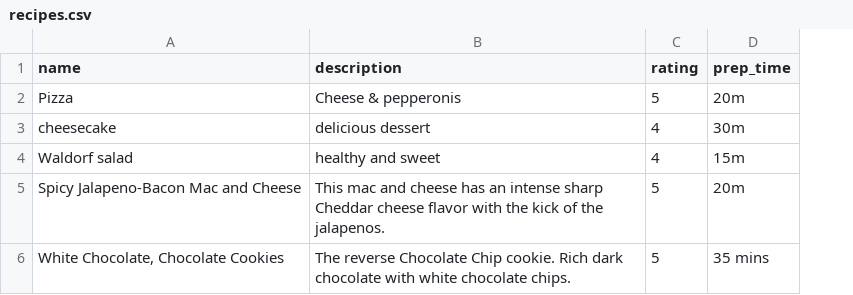
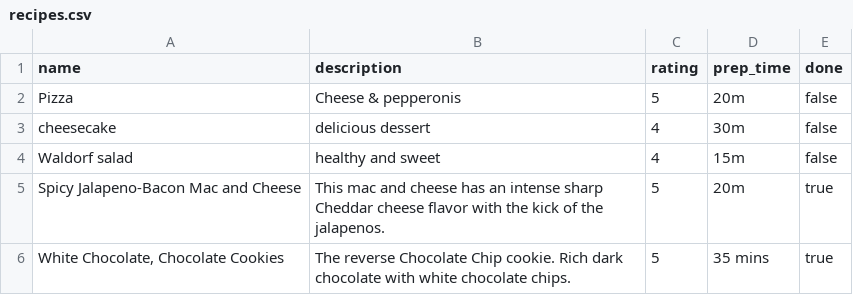
Before and after one commit to bluepostit/725-cookbook, a CSV file: lib/recipes.csv, drawn as a sheet; the diff names each change by its address in the sheet, - before the commit and + after, or states it on an @@ line.

Commit message:
mark a recipe as done

```diff
--- a/lib/recipes.csv
+++ b/lib/recipes.csv
+column E (done), rows 2-6: false | false | false | true | true
```
Also changed, not shown: 5 other files.
